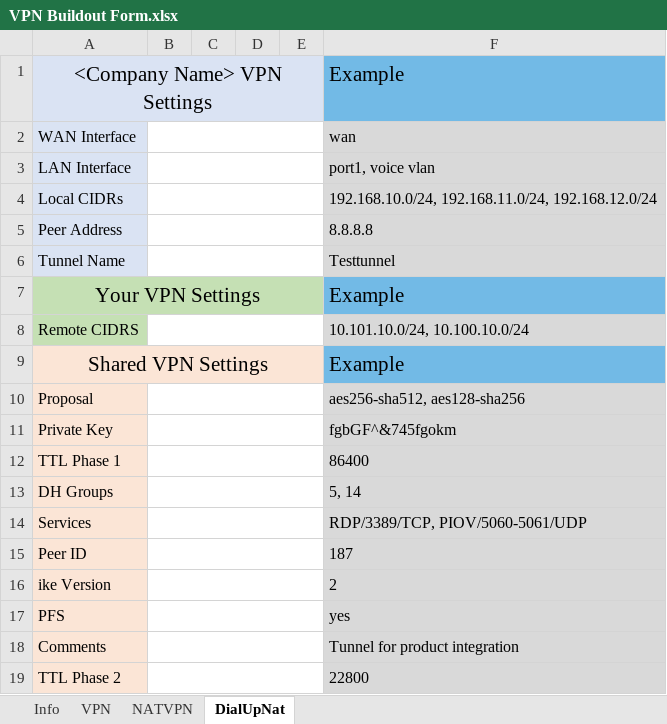
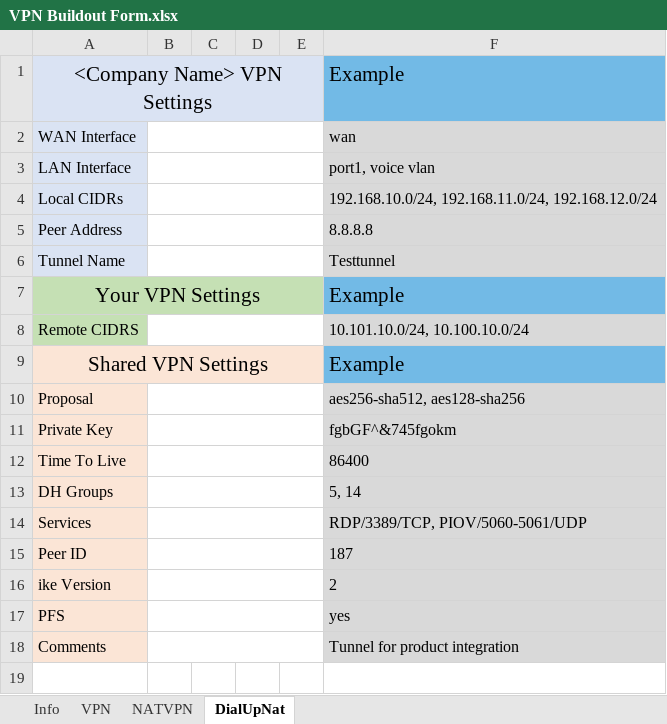
Before and after one commit to TheTaylorLee/AdminToolbox, an Excel workbook: docs/AdminToolbox.FortiWizard/Examples/VPN Buildout Form.xlsx, sheet DialUpNat, drawn as a sheet; values as stored, in another font and other column widths than the file's, no borders; the diff names each change by its address in the sheet, - before the commit and + after, or states it on an @@ line.

Commit message:
feat: split p1 & p2 TTL for fortiwizard functions

```diff
--- a/docs/AdminToolbox.FortiWizard/Examples/VPN Buildout Form.xlsx (sheet DialUpNat)
+++ b/docs/AdminToolbox.FortiWizard/Examples/VPN Buildout Form.xlsx (sheet DialUpNat)
-A12: TTL Phase 1
+A12: Time To Live
-row 19: TTL Phase 2 |  |  |  |  | 22800
```
Also changed, not shown: 5 other files.
